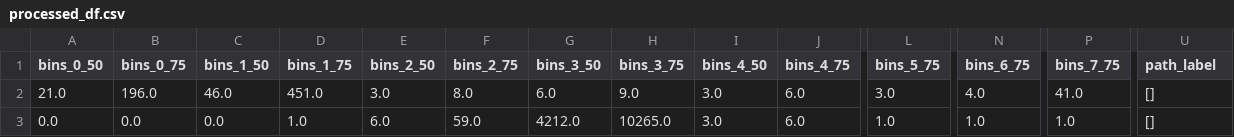
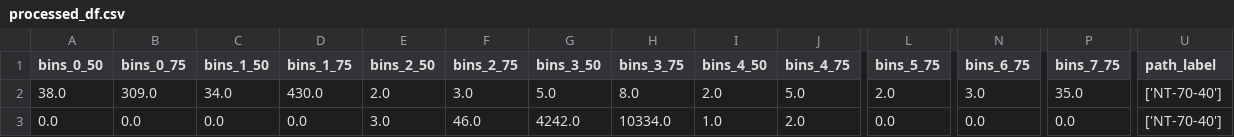
Before and after one commit to Code2Drift/MasterThesis_CUDA, a CSV file: test_dataset/dump_file/processed_df.csv, drawn as a sheet; only a part is shown, gaps mark what is left out; removed rows and columns are numbered as before the commit, all else as after; rows hold the shown columns only; the diff names each change by its address in the sheet, - before the commit and + after, or states it on an @@ line.

```diff
--- a/test_dataset/dump_file/processed_df.csv
+++ b/test_dataset/dump_file/processed_df.csv
-row 2: 21.0 | 196.0 | 46.0 | 451.0 | 3.0 | 8.0 | 6.0 | 9.0 | 3.0 | 6.0 | 3.0 | 4.0 | 41.0 | []
+row 2: 38.0 | 309.0 | 34.0 | 430.0 | 2.0 | 3.0 | 5.0 | 8.0 | 2.0 | 5.0 | 2.0 | 3.0 | 35.0 | ['NT-70-40']
-D3 (bins_1_75): 1.0
+D3 (bins_1_75): 0.0
-E3 (bins_2_50): 6.0
+E3 (bins_2_50): 3.0
-F3 (bins_2_75): 59.0
+F3 (bins_2_75): 46.0
-G3 (bins_3_50): 4212.0
+G3 (bins_3_50): 4242.0
-H3 (bins_3_75): 10265.0
+H3 (bins_3_75): 10334.0
-I3 (bins_4_50): 3.0
+I3 (bins_4_50): 1.0
-J3 (bins_4_75): 6.0
+J3 (bins_4_75): 2.0
-L3 (bins_5_75): 1.0
+L3 (bins_5_75): 0.0
-N3 (bins_6_75): 1.0
+N3 (bins_6_75): 0.0
-P3 (bins_7_75): 1.0
+P3 (bins_7_75): 0.0
-U3 (path_label): []
+U3 (path_label): ['NT-70-40']
```
Also changed, not shown: 10 other files.
